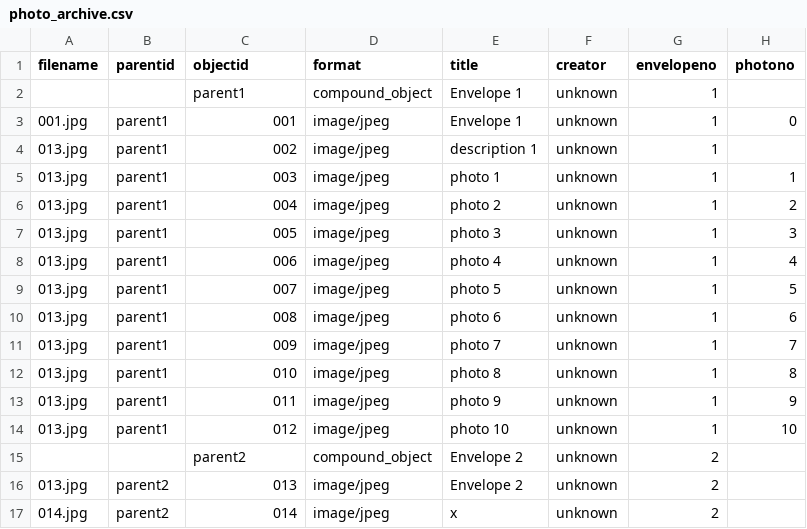
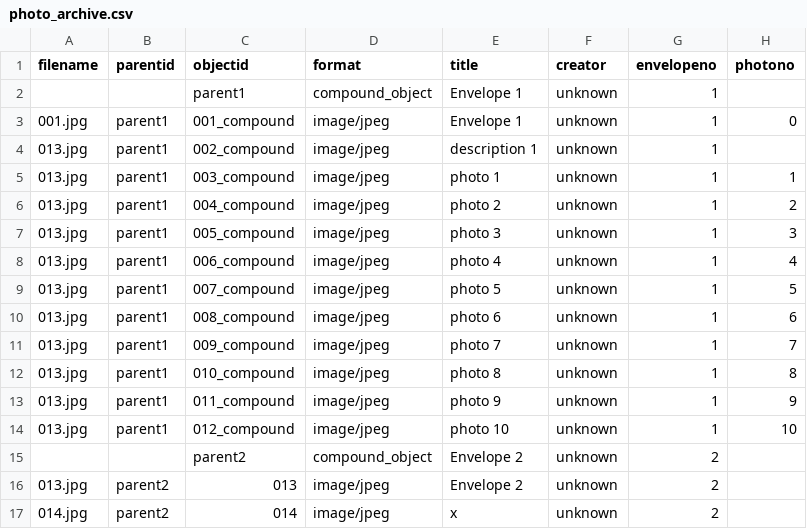
Before and after one commit to madisoncissell/the-pregnant-image, a CSV file: _data/photo_archive.csv, drawn as a sheet; only a part is shown; the diff names each change by its address in the sheet, - before the commit and + after, or states it on an @@ line.

Commit message:
Add files via upload

```diff
--- a/_data/photo_archive.csv
+++ b/_data/photo_archive.csv
-C3 (objectid): 001
+C3 (objectid): 001_compound
-C4 (objectid): 002
+C4 (objectid): 002_compound
-C5 (objectid): 003
+C5 (objectid): 003_compound
-C6 (objectid): 004
+C6 (objectid): 004_compound
-C7 (objectid): 005
+C7 (objectid): 005_compound
-C8 (objectid): 006
+C8 (objectid): 006_compound
-C9 (objectid): 007
+C9 (objectid): 007_compound
-C10 (objectid): 008
+C10 (objectid): 008_compound
-C11 (objectid): 009
+C11 (objectid): 009_compound
-C12 (objectid): 010
+C12 (objectid): 010_compound
-C13 (objectid): 011
+C13 (objectid): 011_compound
-C14 (objectid): 012
+C14 (objectid): 012_compound
```
